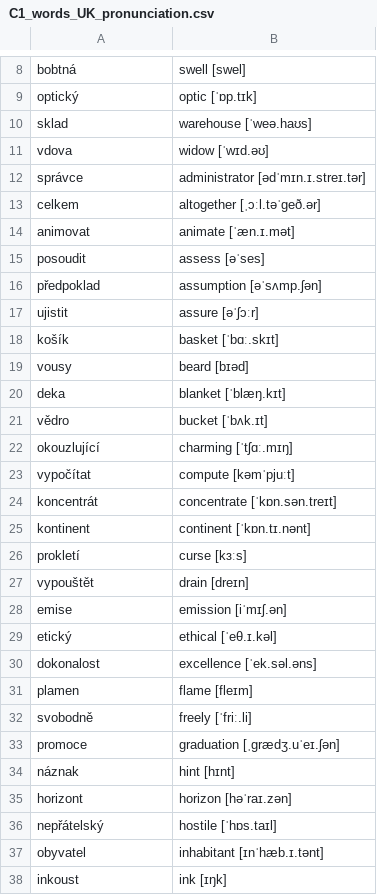
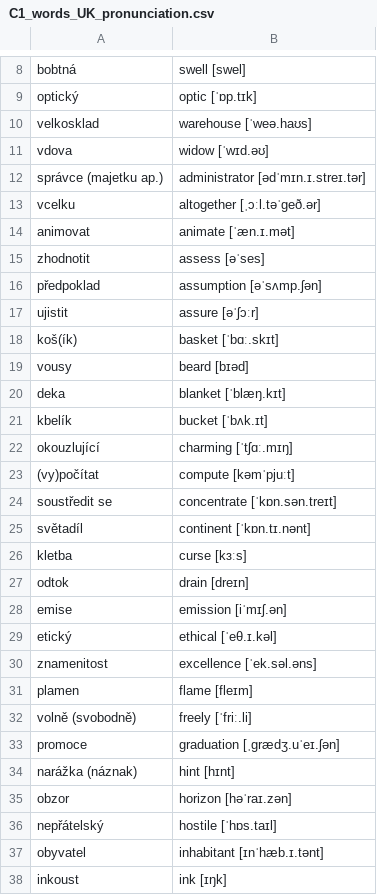
Before and after one commit to DavidProthon/Vocab2Anki, a CSV file: C1_words_UK_pronunciation.csv, drawn as a sheet; only a part is shown, gaps mark what is left out; the diff covers the shown part only.

```diff
--- a/C1_words_UK_pronunciation.csv
+++ b/C1_words_UK_pronunciation.csv
@@ -9,28 +9,28 @@ bobtná,swell [swel]
 optický,optic [ˈɒp.tɪk]
-sklad,warehouse [ˈweə.haʊs]
+velkosklad,warehouse [ˈweə.haʊs]
 vdova,widow [ˈwɪd.əʊ]
-správce,administrator [ədˈmɪn.ɪ.streɪ.tər]
-celkem,altogether [ˌɔːl.təˈɡeð.ər]
+správce (majetku ap.),administrator [ədˈmɪn.ɪ.streɪ.tər]
+vcelku,altogether [ˌɔːl.təˈɡeð.ər]
 animovat,animate [ˈæn.ɪ.mət]
-posoudit,assess [əˈses]
+zhodnotit,assess [əˈses]
 předpoklad,assumption [əˈsʌmp.ʃən]
 ujistit,assure [əˈʃɔːr]
-košík,basket [ˈbɑː.skɪt]
+koš(ík),basket [ˈbɑː.skɪt]
 vousy,beard [bɪəd]
 deka,blanket [ˈblæŋ.kɪt]
-vědro,bucket [ˈbʌk.ɪt]
+kbelík,bucket [ˈbʌk.ɪt]
 okouzlující,charming [ˈtʃɑː.mɪŋ]
-vypočítat,compute [kəmˈpjuːt]
-koncentrát,concentrate [ˈkɒn.sən.treɪt]
-kontinent,continent [ˈkɒn.tɪ.nənt]
-prokletí,curse [kɜːs]
-vypouštět,drain [dreɪn]
+(vy)počítat,compute [kəmˈpjuːt]
+soustředit se,concentrate [ˈkɒn.sən.treɪt]
+světadíl,continent [ˈkɒn.tɪ.nənt]
+kletba,curse [kɜːs]
+odtok,drain [dreɪn]
 emise,emission [iˈmɪʃ.ən]
 etický,ethical [ˈeθ.ɪ.kəl]
-dokonalost,excellence [ˈek.səl.əns]
+znamenitost,excellence [ˈek.səl.əns]
 plamen,flame [fleɪm]
-svobodně,freely [ˈfriː.li]
+volně (svobodně),freely [ˈfriː.li]
 promoce,graduation [ˌɡrædʒ.uˈeɪ.ʃən]
-náznak,hint [hɪnt]
-horizont,horizon [həˈraɪ.zən]
+narážka (náznak),hint [hɪnt]
+obzor,horizon [həˈraɪ.zən]
 nepřátelský,hostile [ˈhɒs.taɪl]
```
Also changed, not shown: 1 added row, 13 removed rows and 98 edited cells elsewhere in this file, B1_words_UK_pronunciation.csv, B1_words_US_pronunciation.csv, 11 other files.
